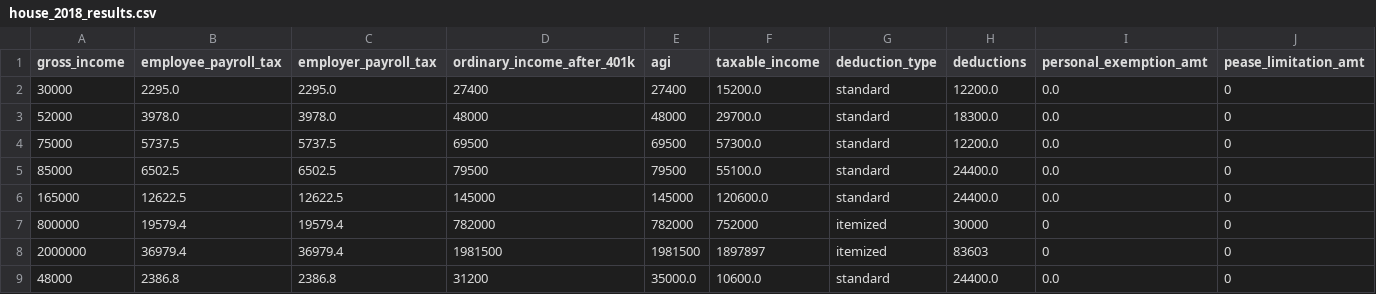
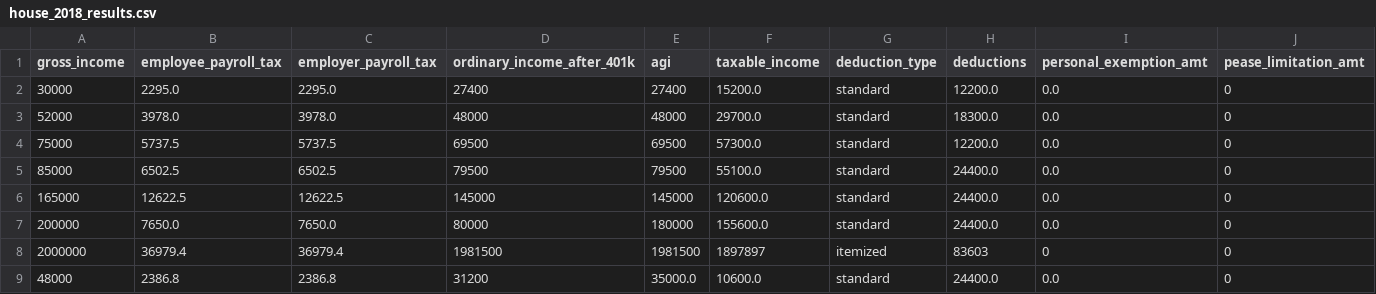
Before and after one commit to aelsibaie/taxsim, a CSV file: results/house_2018_results.csv, drawn as a sheet; only a part is shown; removed rows and columns are numbered as before the commit, all else as after; rows hold the shown columns only; the diff names each change by its address in the sheet, - before the commit and + after, or states it on an @@ line.

```diff
--- a/results/house_2018_results.csv
+++ b/results/house_2018_results.csv
-row 7: 800000 | 19579.4 | 19579.4 | 782000 | 782000 | 752000 | itemized | 30000 | 0 | 0
+row 7: 200000 | 7650.0 | 7650.0 | 80000 | 180000 | 155600.0 | standard | 24400.0 | 0.0 | 0
```
Also changed, not shown: results/current_law_results.csv, results/senate_2018_results.csv, 3 other files.
